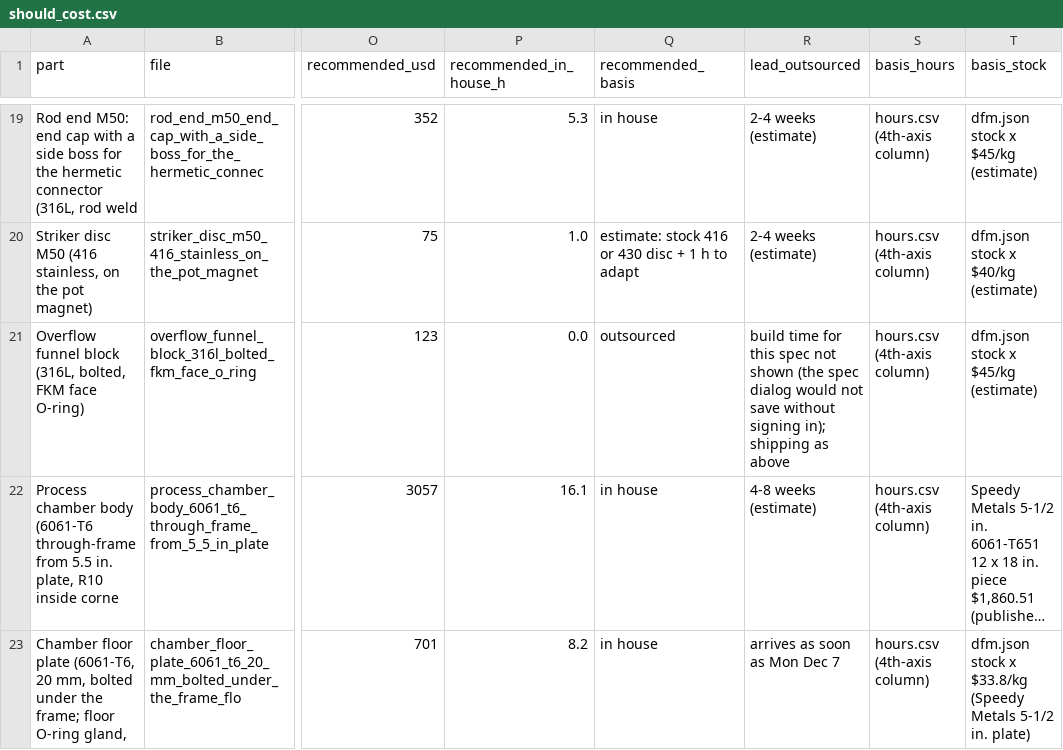
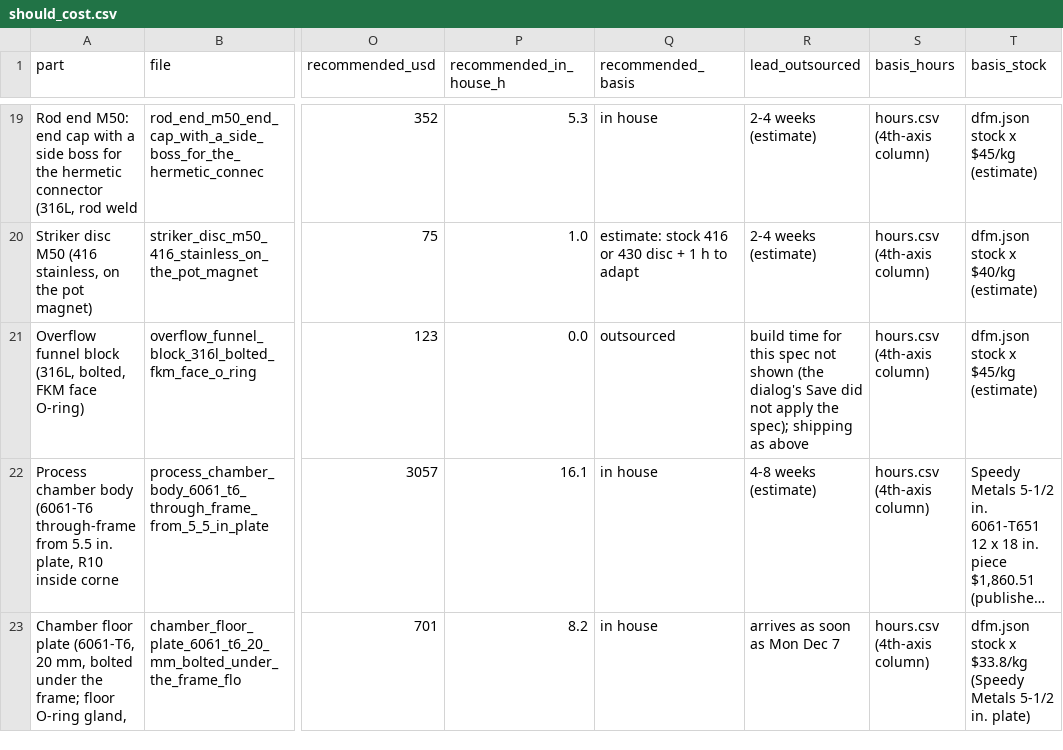
Before and after one commit to vertical-cloud-lab/digital-alloy-lab, a CSV file: desktop-lpbf/analysis/out/outsourcing/should_cost.csv, drawn as a sheet; only a part is shown, gaps mark what is left out; long unchanged cells end in …; the diff names each change by its address in the sheet, - before the commit and + after, or states it on an @@ line.

```diff
--- a/desktop-lpbf/analysis/out/outsourcing/should_cost.csv
+++ b/desktop-lpbf/analysis/out/outsourcing/should_cost.csv
-R21 (lead_outsourced): …shown (the spec dialog would not save without signing in); shipping as…
+R21 (lead_outsourced): …shown (the dialog's Save did not apply the spec); shipping as…
```
Also changed, not shown: desktop-lpbf/outsourcing-quotes.csv, 2 other files.
